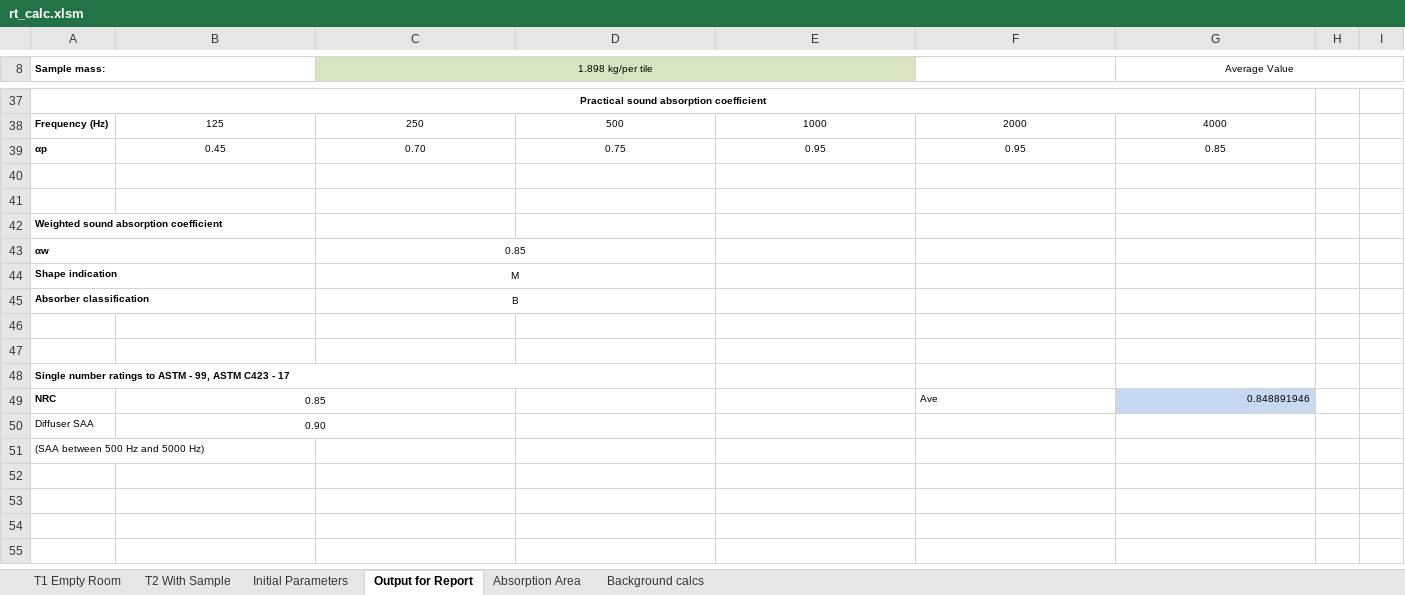
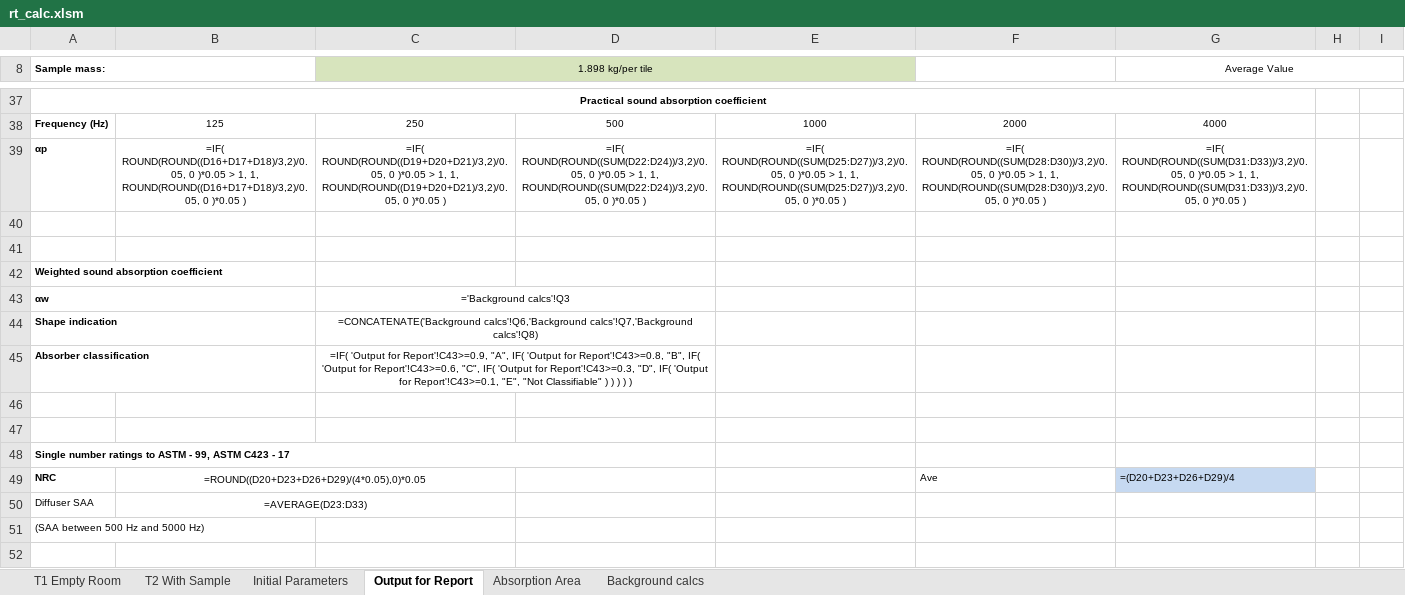
Before and after one commit to Mayneman/JSKReverbUI, an Excel workbook: ReportFiles/rt_calc.xlsm, sheet Output for Report, drawn as a sheet; only a part is shown, gaps mark what is left out; the shorter side is filled out with more unchanged rows; values as stored, in another font and other column widths than the file's, no borders; formulas without a stored value are shown as written; charts and pictures not drawn; removed rows and columns are numbered as before the commit, all else as after; the diff covers the shown part only; the diff names each change by its address in the sheet, - before the commit and + after, or states it on an @@ line.

```diff
--- a/ReportFiles/rt_calc.xlsm (sheet Output for Report)
+++ b/ReportFiles/rt_calc.xlsm (sheet Output for Report)
-row 39: αp | 0.45 | 0.70 | 0.75 | 0.95 | 0.95 | 0.85
+row 39: αp | =IF( ROUND(ROUND((D16+D17+D18)/3,2)/0.05, 0 )*0.05 > 1, 1, ROUND(ROUND((D16+D17+D18)/3,2)/0.05, 0 )*0.05 ) | =IF( ROUND(ROUND((D19+D20+D21)/3,2)/0.05, 0 )*0.05 > 1, 1, ROUND(ROUND((D19+D20+D21)/3,2)/0.05, 0 )*0.05 ) | =IF( ROUND(ROUND((SUM(D22:D24))/3,2)/0.05, 0 )*0.05 > 1, 1, ROUND(ROUND((SUM(D22:D24))/3,2)/0.05, 0 )*0.05 ) | =IF( ROUND(ROUND((SUM(D25:D27))/3,2)/0.05, 0 )*0.05 > 1, 1, ROUND(ROUND((SUM(D25:D27))/3,2)/0.05, 0 )*0.05 ) | =IF( ROUND(ROUND((SUM(D28:D30))/3,2)/0.05, 0 )*0.05 > 1, 1, ROUND(ROUND((SUM(D28:D30))/3,2)/0.05, 0 )*0.05 ) | =IF( ROUND(ROUND((SUM(D31:D33))/3,2)/0.05, 0 )*0.05 > 1, 1, ROUND(ROUND((SUM(D31:D33))/3,2)/0.05, 0 )*0.05 )
-C43 (1.898 kg/per tile): 0.85
+C43 (1.898 kg/per tile): ='Background calcs'!Q3
-C44 (1.898 kg/per tile): M
+C44 (1.898 kg/per tile): =CONCATENATE('Background calcs'!Q6,'Background calcs'!Q7,'Background calcs'!Q8)
-C45 (1.898 kg/per tile): B
+C45 (1.898 kg/per tile): =IF( 'Output for Report'!C43>=0.9, "A", IF( 'Output for Report'!C43>=0.8, "B", IF( 'Output for Report'!C43>=0.6, "C", IF( 'Output for Report'!C43>=0.3, "D", IF( 'Output for Report'!C43>=0.1, "E", "Not Classifiable" ) ) ) ) )
-B49: 0.85
+B49: =ROUND((D20+D23+D26+D29)/(4*0.05),0)*0.05
-G49 (Average Value): 0.848891946
+G49 (Average Value): =(D20+D23+D26+D29)/4
-B50: 0.90
+B50: =AVERAGE(D23:D33)
```
Also changed, not shown: 18 added rows, 18 removed rows and 5 edited cells elsewhere in this sheet, sheet Background calcs, sheet T1 Empty Room, sheet Initial Parameters, sheet Absorption Area, sheet T2 With Sample, charts or pictures, 11 other files.
